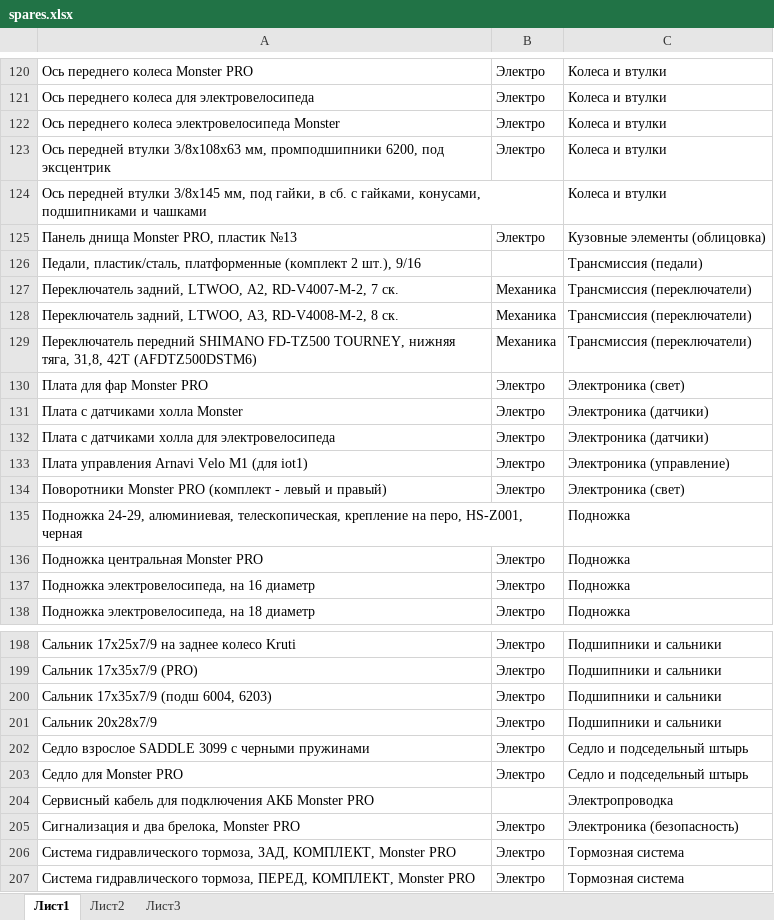
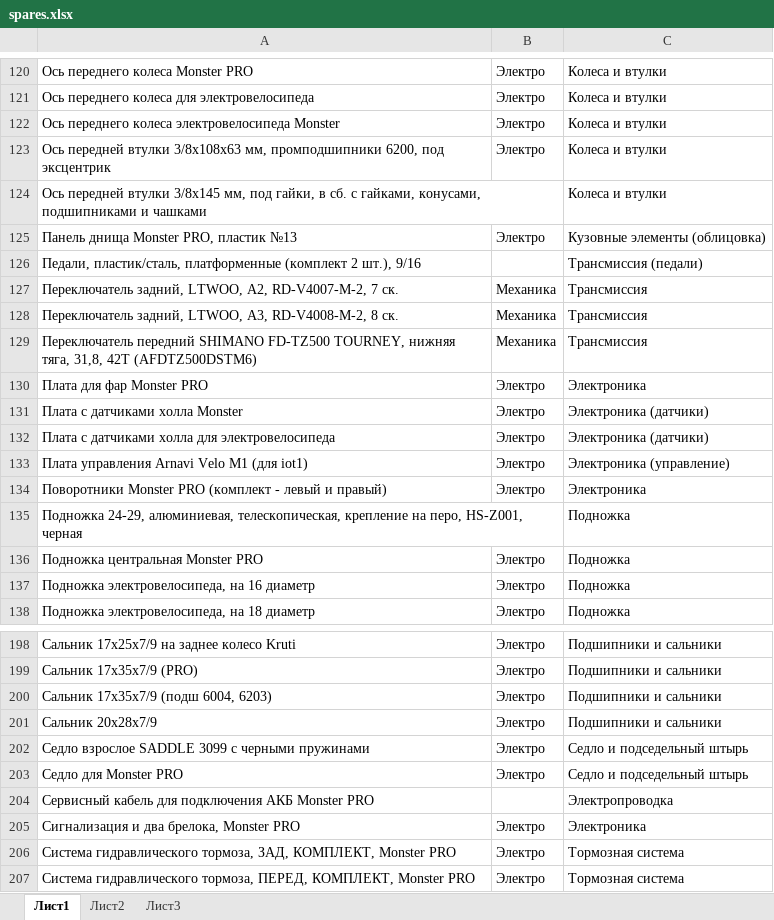
Before and after one commit to nafiseee/kruti_kolesa_bot, an Excel workbook: kruti_kolesa_bot_aio/spares.xlsx, sheet Лист1, drawn as a sheet; only a part is shown, gaps mark what is left out; values as stored, in another font and other column widths than the file's, no borders; the diff covers the shown part only; the diff names each change by its address in the sheet, - before the commit and + after, or states it on an @@ line.

```diff
--- a/kruti_kolesa_bot_aio/spares.xlsx (sheet Лист1)
+++ b/kruti_kolesa_bot_aio/spares.xlsx (sheet Лист1)
-C127:C129: Трансмиссия (переключатели)
+C127:C129: Трансмиссия
-C130: Электроника (свет)
+C130: Электроника
-C134: Электроника (свет)
+C134: Электроника
-C205: Электроника (безопасность)
+C205: Электроника
```
Also changed, not shown: 37 edited cells elsewhere in this sheet, kruti_kolesa_bot_aio/works_norm.xlsx, 11 other files.
